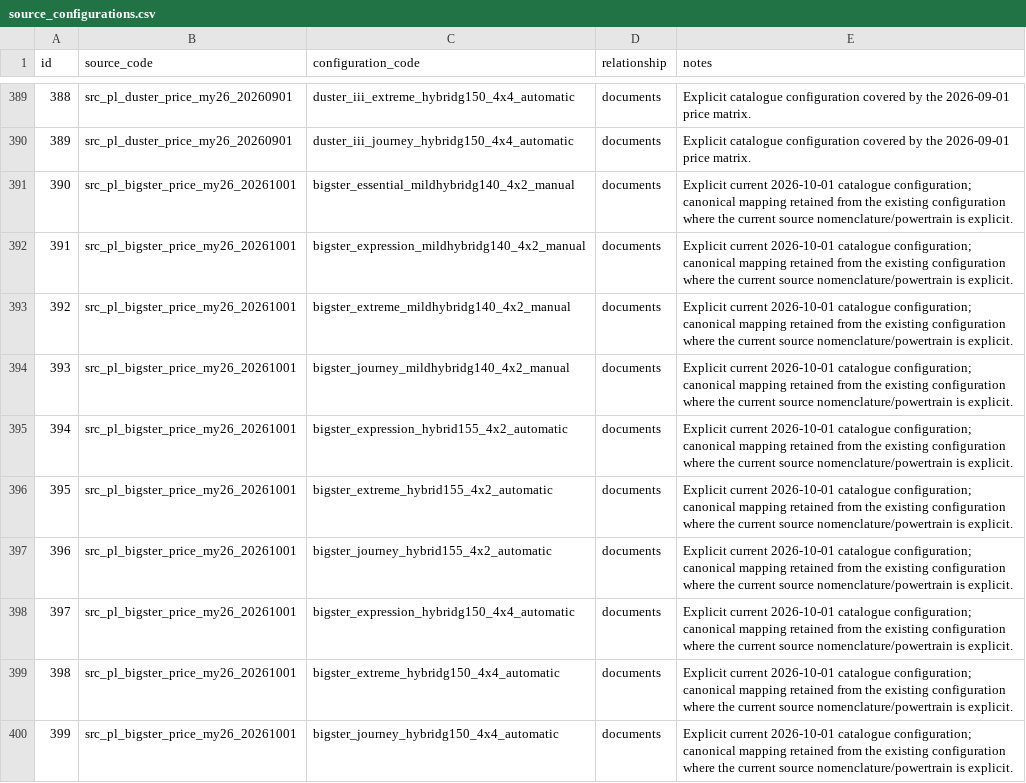
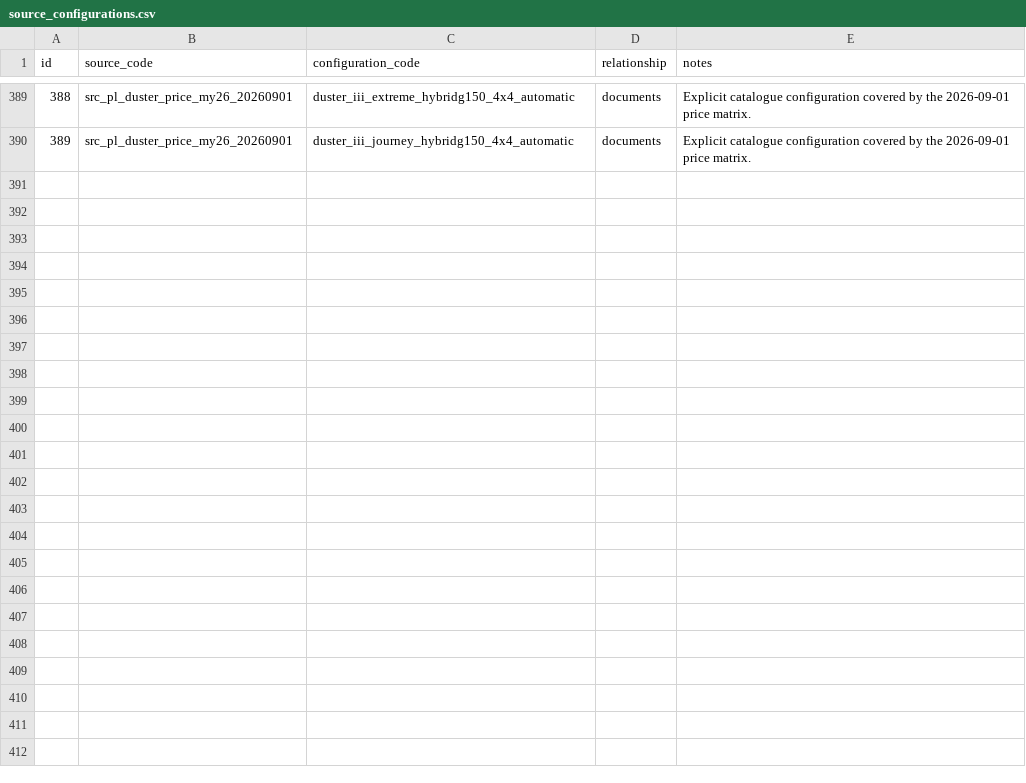
Before and after one commit to xbodzio7/Dacia-Knowledge-Base, a CSV file: data/master/source_configurations.csv, drawn as a sheet; only a part is shown, gaps mark what is left out; the diff names each change by its address in the sheet, - before the commit and + after, or states it on an @@ line.

Commit message:
data: keep Bigster price source as price-row provenance only

```diff
--- a/data/master/source_configurations.csv
+++ b/data/master/source_configurations.csv
-row 391: 390 | src_pl_bigster_price_my26_20261001 | bigster_essential_mildhybridg140_4x2_manual | documents | Explicit current 2026-10-01 catalogue configuration; canonical mapping retained from the existing configuration where the current source nomenclature/powertrain is explicit.
-row 392: 391 | src_pl_bigster_price_my26_20261001 | bigster_expression_mildhybridg140_4x2_manual | documents | Explicit current 2026-10-01 catalogue configuration; canonical mapping retained from the existing configuration where the current source nomenclature/powertrain is explicit.
-row 393: 392 | src_pl_bigster_price_my26_20261001 | bigster_extreme_mildhybridg140_4x2_manual | documents | Explicit current 2026-10-01 catalogue configuration; canonical mapping retained from the existing configuration where the current source nomenclature/powertrain is explicit.
-row 394: 393 | src_pl_bigster_price_my26_20261001 | bigster_journey_mildhybridg140_4x2_manual | documents | Explicit current 2026-10-01 catalogue configuration; canonical mapping retained from the existing configuration where the current source nomenclature/powertrain is explicit.
-row 395: 394 | src_pl_bigster_price_my26_20261001 | bigster_expression_hybrid155_4x2_automatic | documents | Explicit current 2026-10-01 catalogue configuration; canonical mapping retained from the existing configuration where the current source nomenclature/powertrain is explicit.
-row 396: 395 | src_pl_bigster_price_my26_20261001 | bigster_extreme_hybrid155_4x2_automatic | documents | Explicit current 2026-10-01 catalogue configuration; canonical mapping retained from the existing configuration where the current source nomenclature/powertrain is explicit.
-row 397: 396 | src_pl_bigster_price_my26_20261001 | bigster_journey_hybrid155_4x2_automatic | documents | Explicit current 2026-10-01 catalogue configuration; canonical mapping retained from the existing configuration where the current source nomenclature/powertrain is explicit.
-row 398: 397 | src_pl_bigster_price_my26_20261001 | bigster_expression_hybridg150_4x4_automatic | documents | Explicit current 2026-10-01 catalogue configuration; canonical mapping retained from the existing configuration where the current source nomenclature/powertrain is explicit.
-row 399: 398 | src_pl_bigster_price_my26_20261001 | bigster_extreme_hybridg150_4x4_automatic | documents | Explicit current 2026-10-01 catalogue configuration; canonical mapping retained from the existing configuration where the current source nomenclature/powertrain is explicit.
-row 400: 399 | src_pl_bigster_price_my26_20261001 | bigster_journey_hybridg150_4x4_automatic | documents | Explicit current 2026-10-01 catalogue configuration; canonical mapping retained from the existing configuration where the current source nomenclature/powertrain is explicit.
```
